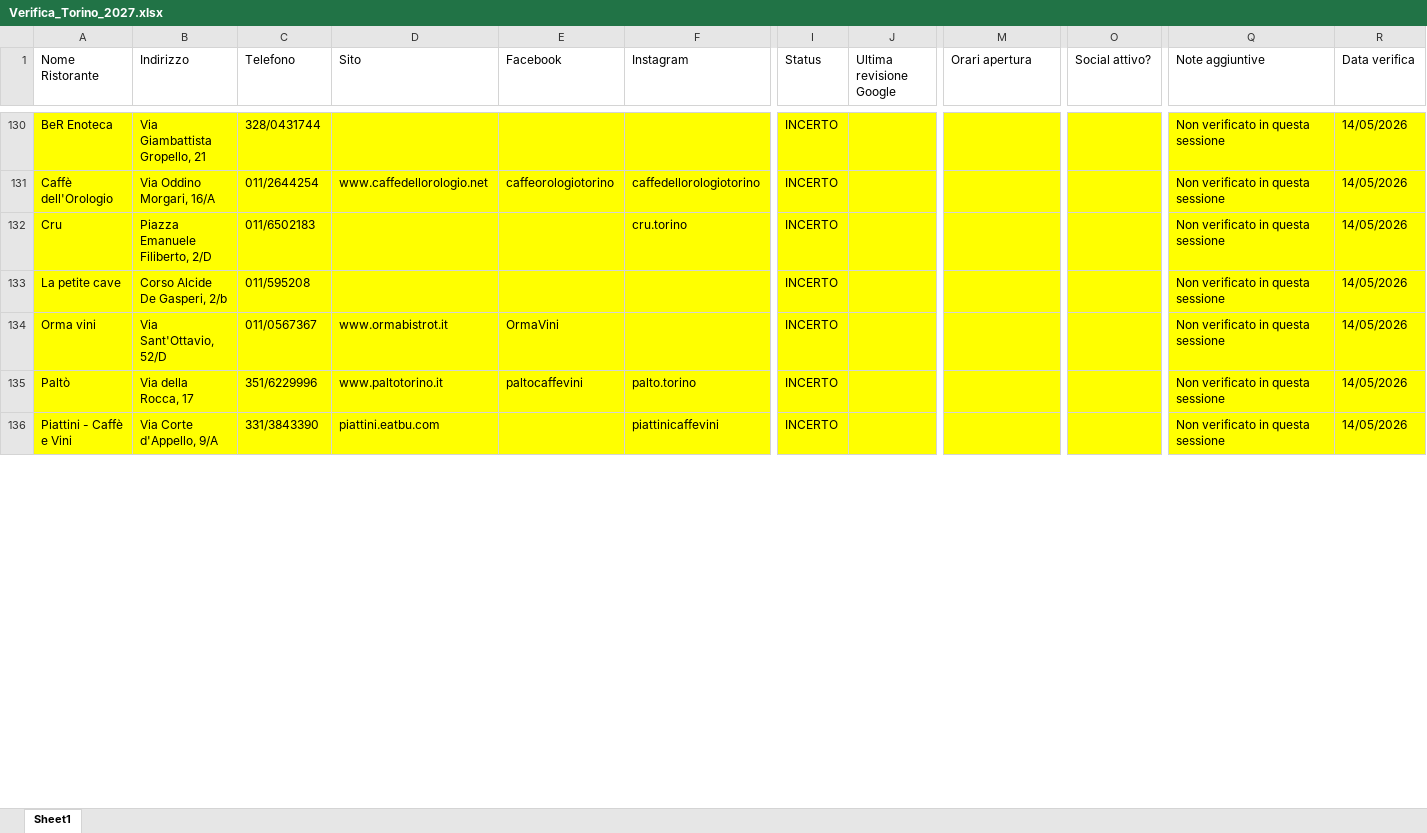
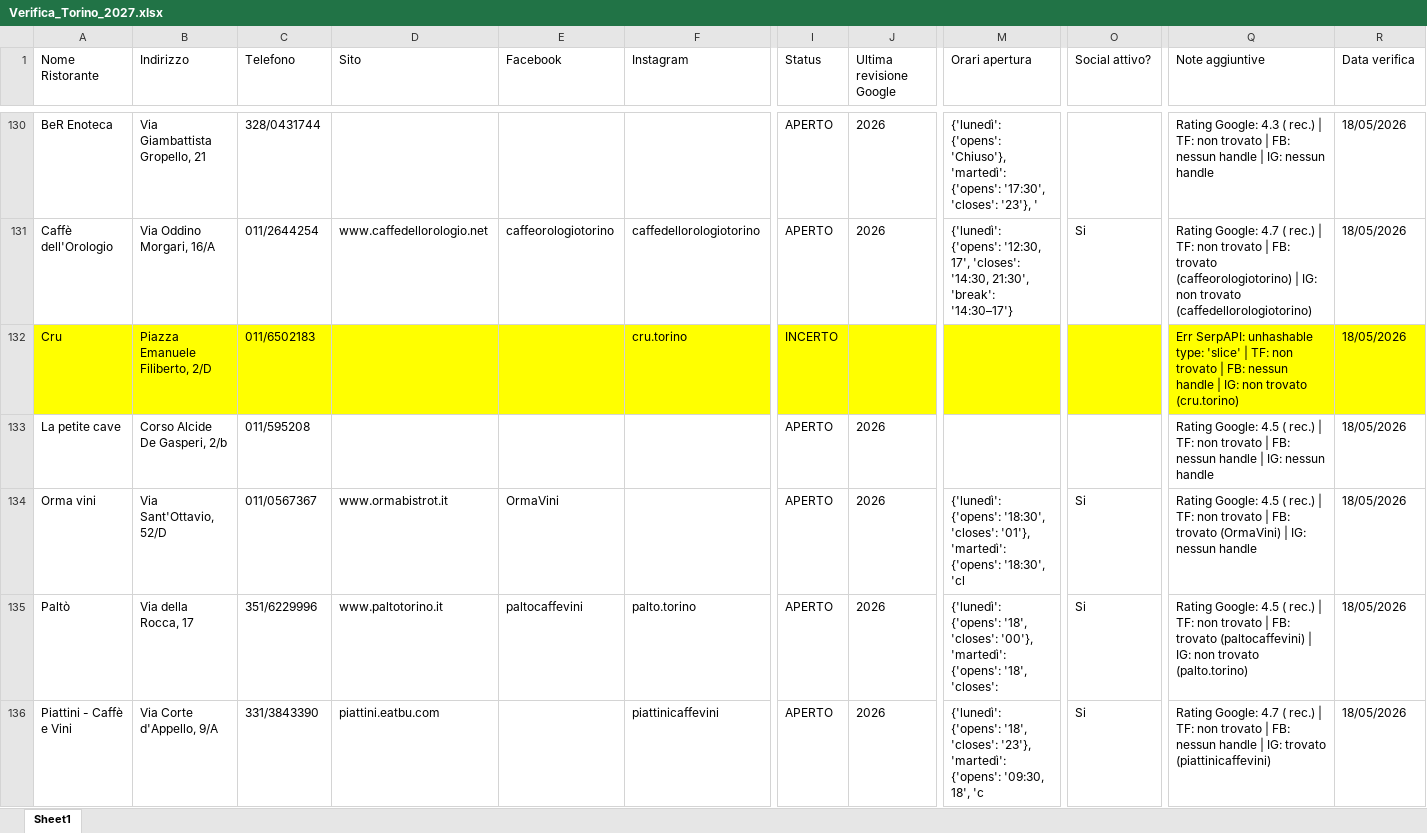
Before and after one commit to pecoraneraeditore/pne-verifica-guide, an Excel workbook: Verifica_Torino_2027.xlsx, sheet Sheet1, drawn as a sheet; only a part is shown, gaps mark what is left out; values as stored, in another font and other column widths than the file's, no borders; the diff covers the shown part only; the diff names each change by its address in the sheet, - before the commit and + after, or states it on an @@ line.

Commit message:
Verifica 18/05/2026

```diff
--- a/Verifica_Torino_2027.xlsx (sheet Sheet1)
+++ b/Verifica_Torino_2027.xlsx (sheet Sheet1)
-A130:R131 fill: #FFFF00
+A130:R131 fill: none
-I130:I131 (Status): INCERTO
+I130:I131 (Status): APERTO
-J130:J131 (Ultima revisione Google): (empty)
+J130:J131 (Ultima revisione Google): 2026
-M130 (Orari apertura): (empty)
+M130 (Orari apertura): {'lunedì': {'opens': 'Chiuso'}, 'martedì': {'opens': '17:30', 'closes': '23'}, '
-Q130 (Note aggiuntive): Non verificato in questa sessione
+Q130 (Note aggiuntive): Rating Google: 4.3 ( rec.) | TF: non trovato | FB: nessun handle | IG: nessun handle
-R130:R136 (Data verifica): 14/05/2026
+R130:R136 (Data verifica): 18/05/2026
-M131 (Orari apertura): (empty)
+M131 (Orari apertura): {'lunedì': {'opens': '12:30, 17', 'closes': '14:30, 21:30', 'break': '14:30–17'}
-O131 (Social attivo?): (empty)
+O131 (Social attivo?): Si
-Q131 (Note aggiuntive): Non verificato in questa sessione
+Q131 (Note aggiuntive): Rating Google: 4.7 ( rec.) | TF: non trovato | FB: trovato (caffeorologiotorino) | IG: non trovato (caffedellorologiotorino)
-Q132 (Note aggiuntive): Non verificato in questa sessione
+Q132 (Note aggiuntive): Err SerpAPI: unhashable type: 'slice' | TF: non trovato | FB: nessun handle | IG: non trovato (cru.torino)
-A133:R136 fill: #FFFF00
+A133:R136 fill: none
-I133:I136 (Status): INCERTO
+I133:I136 (Status): APERTO
-J133:J136 (Ultima revisione Google): (empty)
+J133:J136 (Ultima revisione Google): 2026
-Q133 (Note aggiuntive): Non verificato in questa sessione
+Q133 (Note aggiuntive): Rating Google: 4.5 ( rec.) | TF: non trovato | FB: nessun handle | IG: nessun handle
-M134 (Orari apertura): (empty)
+M134 (Orari apertura): {'lunedì': {'opens': '18:30', 'closes': '01'}, 'martedì': {'opens': '18:30', 'cl
-O134:O136 (Social attivo?): (empty)
+O134:O136 (Social attivo?): Si
-Q134 (Note aggiuntive): Non verificato in questa sessione
+Q134 (Note aggiuntive): Rating Google: 4.5 ( rec.) | TF: non trovato | FB: trovato (OrmaVini) | IG: nessun handle
-M135 (Orari apertura): (empty)
+M135 (Orari apertura): {'lunedì': {'opens': '18', 'closes': '00'}, 'martedì': {'opens': '18', 'closes':
-Q135 (Note aggiuntive): Non verificato in questa sessione
+Q135 (Note aggiuntive): Rating Google: 4.5 ( rec.) | TF: non trovato | FB: trovato (paltocaffevini) | IG: non trovato (palto.torino)
-M136 (Orari apertura): (empty)
+M136 (Orari apertura): {'lunedì': {'opens': '18', 'closes': '23'}, 'martedì': {'opens': '09:30, 18', 'c
-Q136 (Note aggiuntive): Non verificato in questa sessione
+Q136 (Note aggiuntive): Rating Google: 4.7 ( rec.) | TF: non trovato | FB: nessun handle | IG: trovato (piattinicaffevini)
```
Also changed, not shown: 136 edited cells and cell formats elsewhere in this sheet, Verifica_Milano_2027.xlsx, Verifica_Roma_2027.xlsx.
